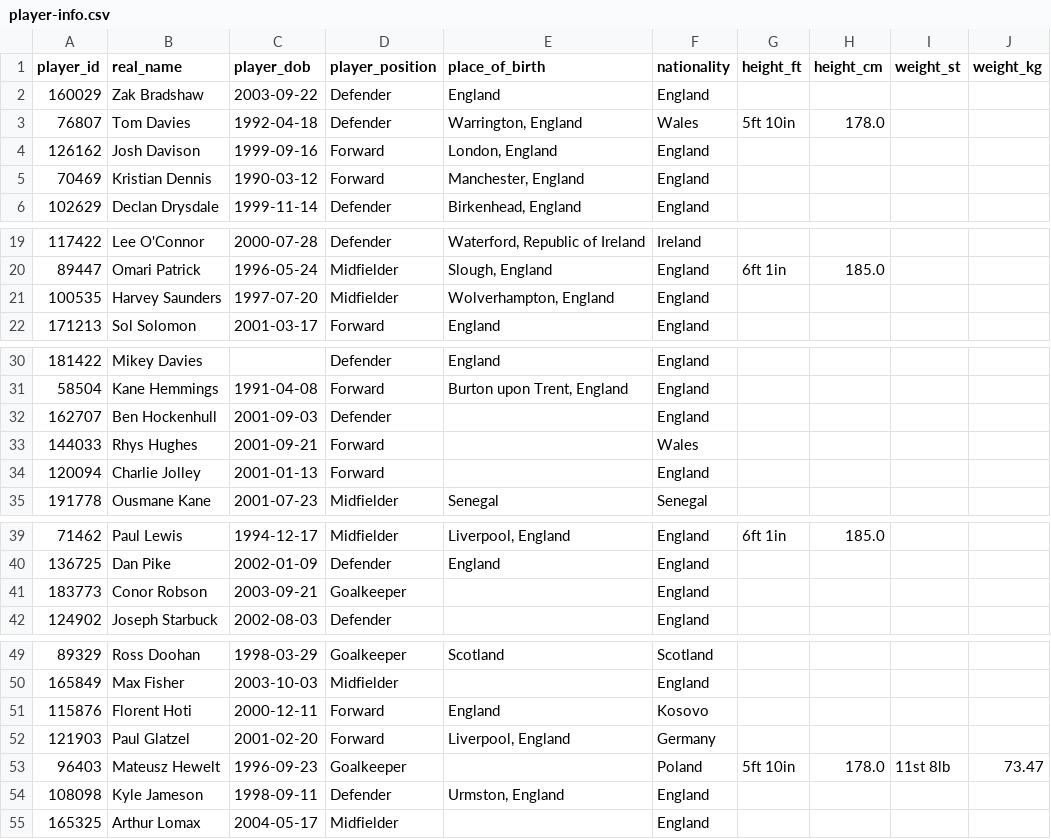
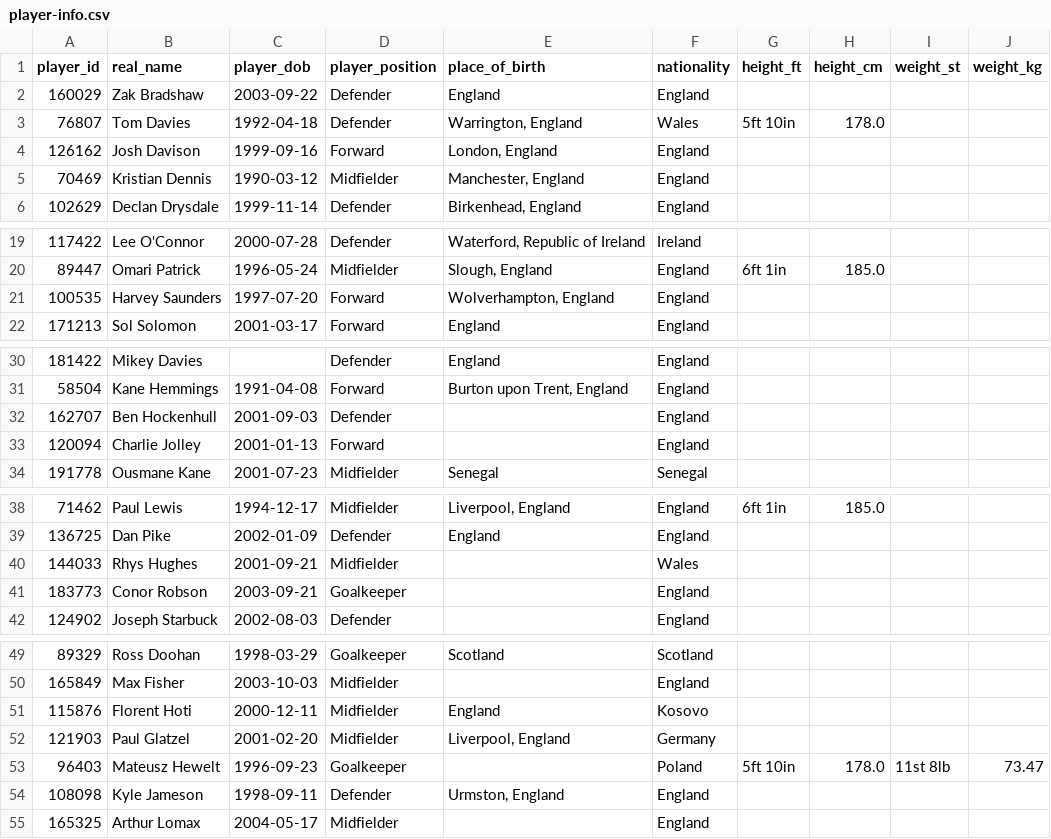
Before and after one commit to petebrown/scrape-player-info, a CSV file: data/player-info.csv, drawn as a sheet; only a part is shown, gaps mark what is left out; the diff covers the shown part only.

```diff
--- a/data/player-info.csv
+++ b/data/player-info.csv
@@ -4,3 +4,3 @@ player_id,real_name,player_dob,player_position,place_of_birth,nationality,height
 126162,Josh Davison,1999-09-16,Forward,"London, England",England,,,,
-70469,Kristian Dennis,1990-03-12,Forward,"Manchester, England",England,,,,
+70469,Kristian Dennis,1990-03-12,Midfielder,"Manchester, England",England,,,,
 102629,Declan Drysdale,1999-11-14,Defender,"Birkenhead, England",England,,,,
@@ -20,3 +20,3 @@ player_id,real_name,player_dob,player_position,place_of_birth,nationality,height
 89447,Omari Patrick,1996-05-24,Midfielder,"Slough, England",England,6ft 1in,185.0,,
-100535,Harvey Saunders,1997-07-20,Midfielder,"Wolverhampton, England",England,,,,
+100535,Harvey Saunders,1997-07-20,Forward,"Wolverhampton, England",England,,,,
 171213,Sol Solomon,2001-03-17,Forward,England,England,,,,
@@ -32,3 +32,2 @@ player_id,real_name,player_dob,player_position,place_of_birth,nationality,height
 162707,Ben Hockenhull,2001-09-03,Defender,,England,,,,
-144033,Rhys Hughes,2001-09-21,Forward,,Wales,,,,
 120094,Charlie Jolley,2001-01-13,Forward,,England,,,,
@@ -40,2 +39,3 @@ player_id,real_name,player_dob,player_position,place_of_birth,nationality,height
 136725,Dan Pike,2002-01-09,Defender,England,England,,,,
+144033,Rhys Hughes,2001-09-21,Midfielder,,Wales,,,,
 183773,Conor Robson,2003-09-21,Goalkeeper,,England,,,,
@@ -50,4 +50,4 @@ player_id,real_name,player_dob,player_position,place_of_birth,nationality,height
 165849,Max Fisher,2003-10-03,Midfielder,,England,,,,
-115876,Florent Hoti,2000-12-11,Forward,England,Kosovo,,,,
-121903,Paul Glatzel,2001-02-20,Forward,"Liverpool, England",Germany,,,,
+115876,Florent Hoti,2000-12-11,Midfielder,England,Kosovo,,,,
+121903,Paul Glatzel,2001-02-20,Midfielder,"Liverpool, England",Germany,,,,
 96403,Mateusz Hewelt,1996-09-23,Goalkeeper,,Poland,5ft 10in,178.0,11st 8lb,73.47
```
Also changed, not shown: 1 edited cell elsewhere in this file.
